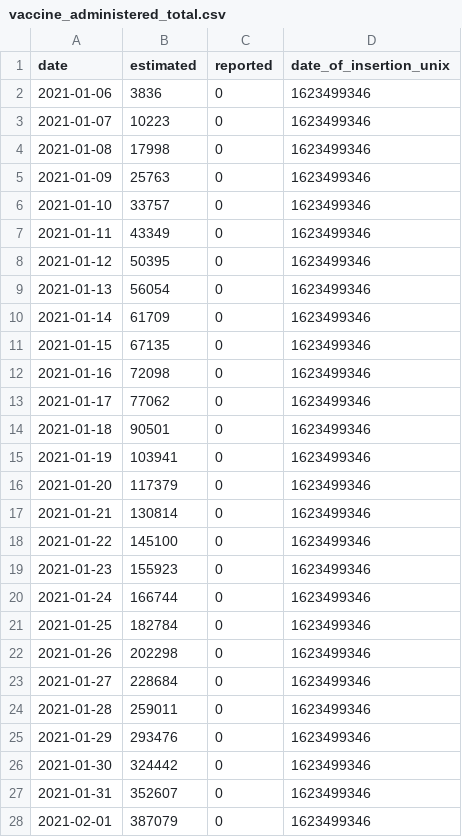
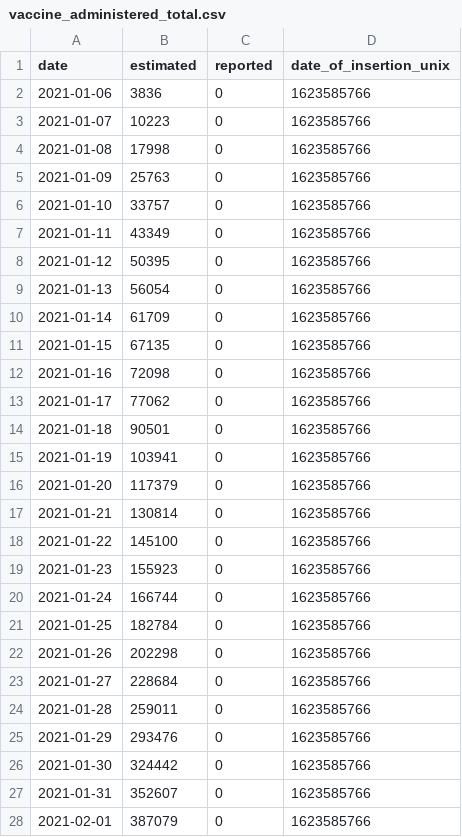
Before and after one commit to Sikerdebaard/netherlands-vaccinations-scraper, a CSV file: vaccine_administered_total.csv, drawn as a sheet; only a part is shown; the diff covers the shown part only.

```diff
--- a/vaccine_administered_total.csv
+++ b/vaccine_administered_total.csv
@@ -1,28 +1,28 @@
 date,estimated,reported,date_of_insertion_unix
-2021-01-06,3836,0,1623499346
-2021-01-07,10223,0,1623499346
-2021-01-08,17998,0,1623499346
-2021-01-09,25763,0,1623499346
-2021-01-10,33757,0,1623499346
-2021-01-11,43349,0,1623499346
-2021-01-12,50395,0,1623499346
-2021-01-13,56054,0,1623499346
-2021-01-14,61709,0,1623499346
-2021-01-15,67135,0,1623499346
-2021-01-16,72098,0,1623499346
-2021-01-17,77062,0,1623499346
-2021-01-18,90501,0,1623499346
-2021-01-19,103941,0,1623499346
-2021-01-20,117379,0,1623499346
-2021-01-21,130814,0,1623499346
-2021-01-22,145100,0,1623499346
-2021-01-23,155923,0,1623499346
-2021-01-24,166744,0,1623499346
-2021-01-25,182784,0,1623499346
-2021-01-26,202298,0,1623499346
-2021-01-27,228684,0,1623499346
-2021-01-28,259011,0,1623499346
-2021-01-29,293476,0,1623499346
-2021-01-30,324442,0,1623499346
-2021-01-31,352607,0,1623499346
-2021-02-01,387079,0,1623499346
+2021-01-06,3836,0,1623585766
+2021-01-07,10223,0,1623585766
+2021-01-08,17998,0,1623585766
+2021-01-09,25763,0,1623585766
+2021-01-10,33757,0,1623585766
+2021-01-11,43349,0,1623585766
+2021-01-12,50395,0,1623585766
+2021-01-13,56054,0,1623585766
+2021-01-14,61709,0,1623585766
+2021-01-15,67135,0,1623585766
+2021-01-16,72098,0,1623585766
+2021-01-17,77062,0,1623585766
+2021-01-18,90501,0,1623585766
+2021-01-19,103941,0,1623585766
+2021-01-20,117379,0,1623585766
+2021-01-21,130814,0,1623585766
+2021-01-22,145100,0,1623585766
+2021-01-23,155923,0,1623585766
+2021-01-24,166744,0,1623585766
+2021-01-25,182784,0,1623585766
+2021-01-26,202298,0,1623585766
+2021-01-27,228684,0,1623585766
+2021-01-28,259011,0,1623585766
+2021-01-29,293476,0,1623585766
+2021-01-30,324442,0,1623585766
+2021-01-31,352607,0,1623585766
+2021-02-01,387079,0,1623585766
```
Also changed, not shown: 1 added row and 130 edited cells elsewhere in this file, vaccine_administered_doctors.csv, vaccine_administered_ggd.csv, 2 other files.
